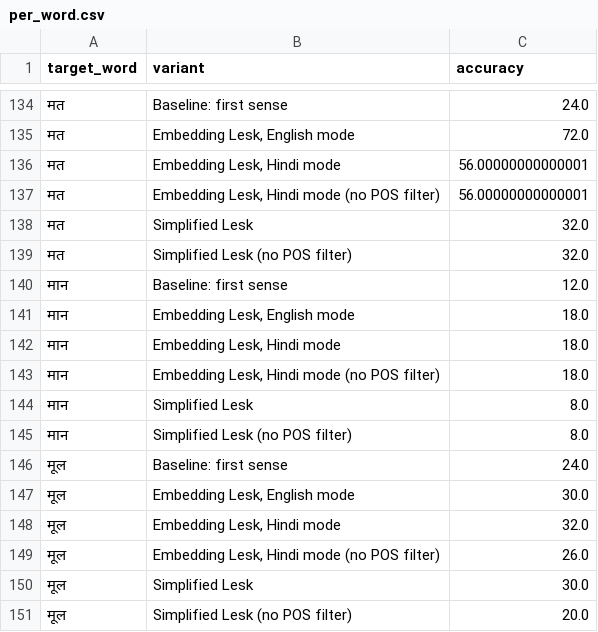
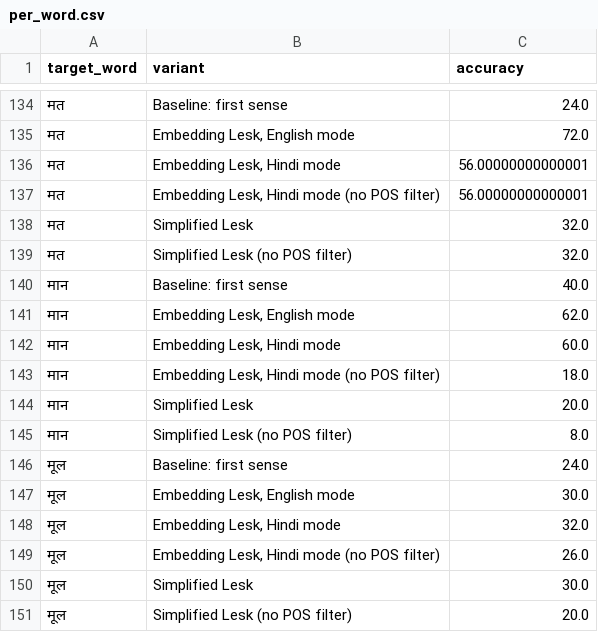
Before and after one commit to RudraPandit0504/arthbodh, a CSV file: results/per_word.csv, drawn as a sheet; only a part is shown, gaps mark what is left out.

```diff
--- a/results/per_word.csv
+++ b/results/per_word.csv
@@ -139,7 +139,7 @@ target_word,variant,accuracy
 मत,Simplified Lesk (no POS filter),32.0
-मान,Baseline: first sense,12.0
-मान,"Embedding Lesk, English mode",18.0
-मान,"Embedding Lesk, Hindi mode",18.0
+मान,Baseline: first sense,40.0
+मान,"Embedding Lesk, English mode",62.0
+मान,"Embedding Lesk, Hindi mode",60.0
 मान,"Embedding Lesk, Hindi mode (no POS filter)",18.0
-मान,Simplified Lesk,8.0
+मान,Simplified Lesk,20.0
 मान,Simplified Lesk (no POS filter),8.0
```
Also changed, not shown: results/results.csv, 10 other files.
